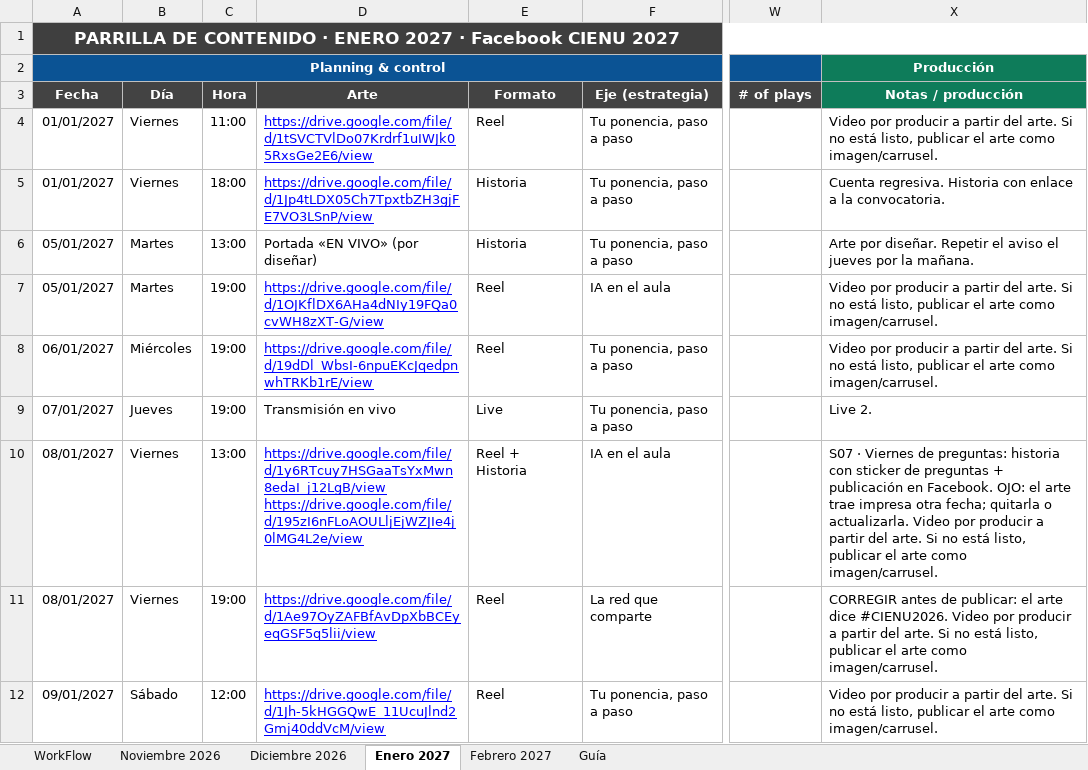
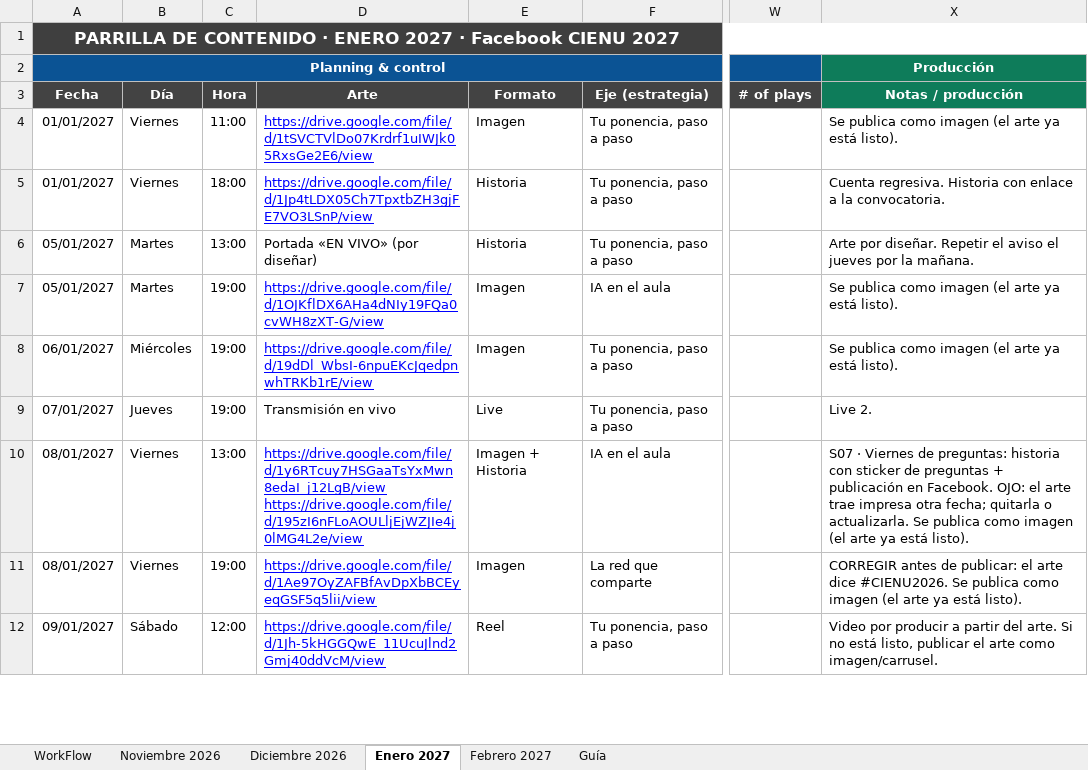
Before and after one commit to jcdc102/remotion, an Excel workbook: cienu-2027/parrilla/Parrilla_CIENU2027_Facebook.xlsx, sheet Enero 2027, drawn as a sheet; only a part is shown, gaps mark what is left out; values as stored, in another font and other column widths than the file's, no borders; conditional formats not drawn; the diff covers the shown part only; the diff names each change by its address in the sheet, - before the commit and + after, or states it on an @@ line.

```diff
--- a/cienu-2027/parrilla/Parrilla_CIENU2027_Facebook.xlsx (sheet Enero 2027)
+++ b/cienu-2027/parrilla/Parrilla_CIENU2027_Facebook.xlsx (sheet Enero 2027)
-E4 (Formato): Reel
+E4 (Formato): Imagen
-X4 (Notas / producción): Video por producir a partir del arte. Si no está listo, publicar el arte como imagen/carrusel.
+X4 (Notas / producción): Se publica como imagen (el arte ya está listo).
-E7:E8 (Formato): Reel
+E7:E8 (Formato): Imagen
-X7:X8 (Notas / producción): Video por producir a partir del arte. Si no está listo, publicar el arte como imagen/carrusel.
+X7:X8 (Notas / producción): Se publica como imagen (el arte ya está listo).
-E10 (Formato): Reel + Historia
+E10 (Formato): Imagen + Historia
-X10 (Notas / producción): …o actualizarla. Video por producir a partir del arte. Si no está listo, publicar el arte como imagen/carrusel.
+X10 (Notas / producción): …o actualizarla. Se publica como imagen (el arte ya está listo).
-E11 (Formato): Reel
+E11 (Formato): Imagen
-X11 (Notas / producción): …dice #CIENU2026. Video por producir a partir del arte. Si no está listo, publicar el arte como imagen/carrusel.
+X11 (Notas / producción): …dice #CIENU2026. Se publica como imagen (el arte ya está listo).
```
Also changed, not shown: 12 edited cells elsewhere in this sheet, sheet Diciembre 2026, sheet Noviembre 2026, sheet Febrero 2027, sheet Guía, 1 other file.
